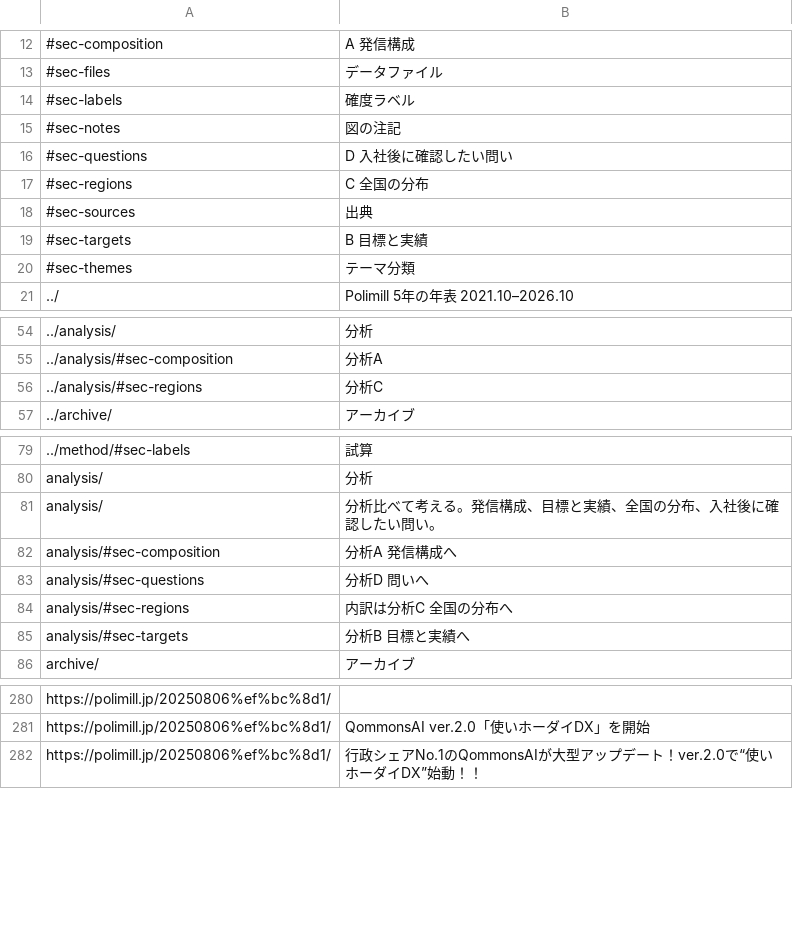
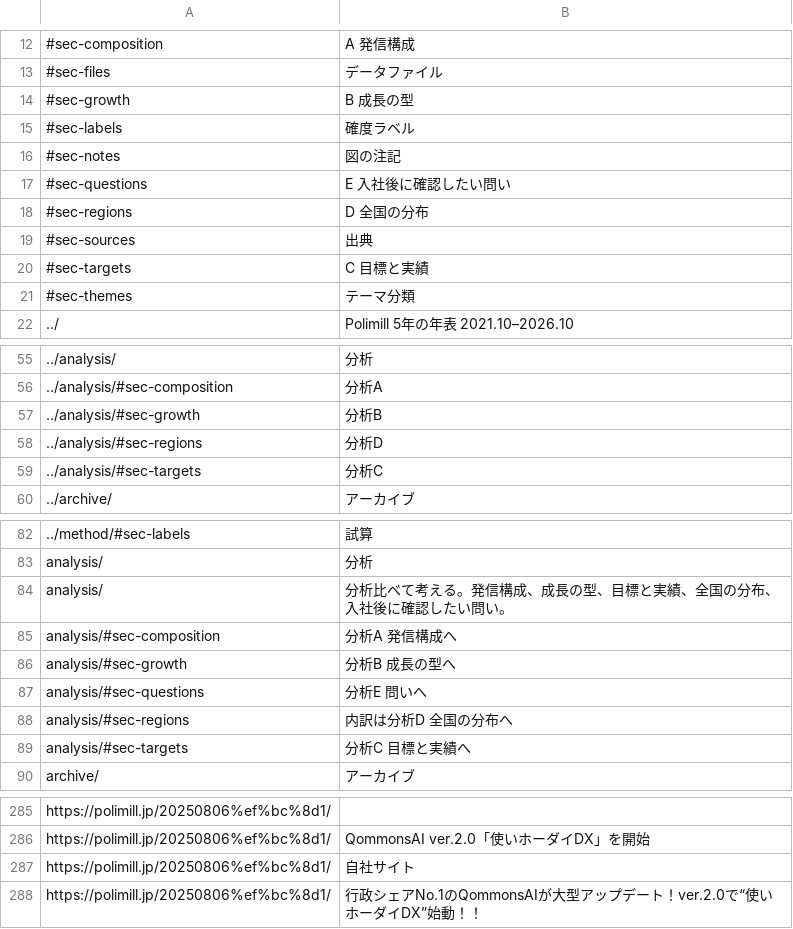
Before and after one commit to gottyan6116/polimill, a TSV file: audit/after-links.tsv, drawn as a sheet; only a part is shown, gaps mark what is left out; the diff covers the shown part only.

```diff
--- a/audit/after-links.tsv
+++ b/audit/after-links.tsv
@@ -13,8 +13,9 @@
 #sec-files	データファイル
+#sec-growth	B 成長の型
 #sec-labels	確度ラベル
 #sec-notes	図の注記
-#sec-questions	D 入社後に確認したい問い
-#sec-regions	C 全国の分布
+#sec-questions	E 入社後に確認したい問い
+#sec-regions	D 全国の分布
 #sec-sources	出典
-#sec-targets	B 目標と実績
+#sec-targets	C 目標と実績
 #sec-themes	テーマ分類
@@ -55,3 +56,5 @@
 ../analysis/#sec-composition	分析A
-../analysis/#sec-regions	分析C
+../analysis/#sec-growth	分析B
+../analysis/#sec-regions	分析D
+../analysis/#sec-targets	分析C
 ../archive/	アーカイブ
@@ -80,7 +83,8 @@
 analysis/	分析
-analysis/	分析比べて考える。発信構成、目標と実績、全国の分布、入社後に確認したい問い。
+analysis/	分析比べて考える。発信構成、成長の型、目標と実績、全国の分布、入社後に確認したい問い。
 analysis/#sec-composition	分析A 発信構成へ
-analysis/#sec-questions	分析D 問いへ
-analysis/#sec-regions	内訳は分析C 全国の分布へ
-analysis/#sec-targets	分析B 目標と実績へ
+analysis/#sec-growth	分析B 成長の型へ
+analysis/#sec-questions	分析E 問いへ
+analysis/#sec-regions	内訳は分析D 全国の分布へ
+analysis/#sec-targets	分析C 目標と実績へ
 archive/	アーカイブ
@@ -281,2 +286,3 @@ https://polimill.jp/20250806%ef%bc%8d1/
 https://polimill.jp/20250806%ef%bc%8d1/	QommonsAI ver.2.0「使いホーダイDX」を開始
+https://polimill.jp/20250806%ef%bc%8d1/	自社サイト
 https://polimill.jp/20250806%ef%bc%8d1/	行政シェアNo.1のQommonsAIが大型アップデート！ver.2.0で“使いホーダイDX”始動！！
```
Also changed, not shown: 13 added rows elsewhere in this file, 25 other files.
